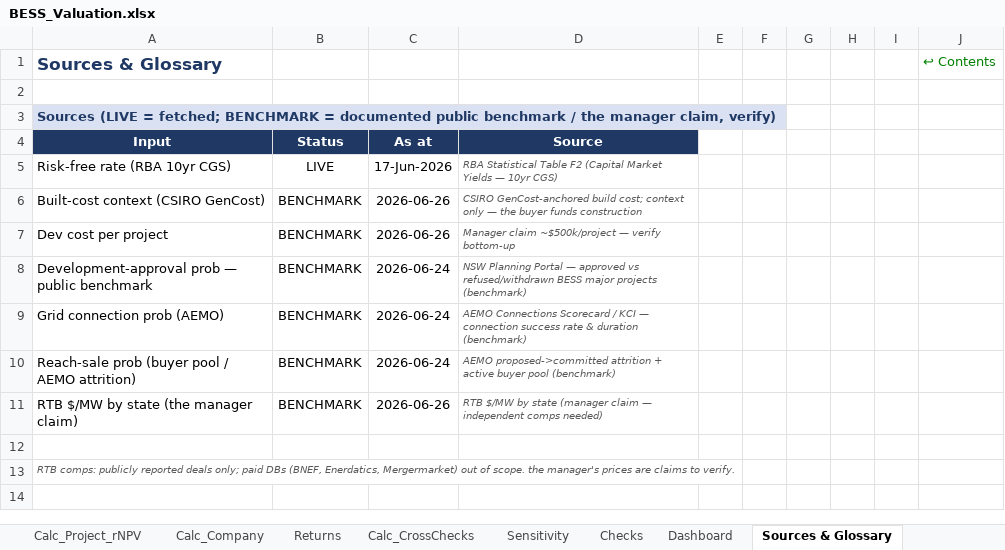
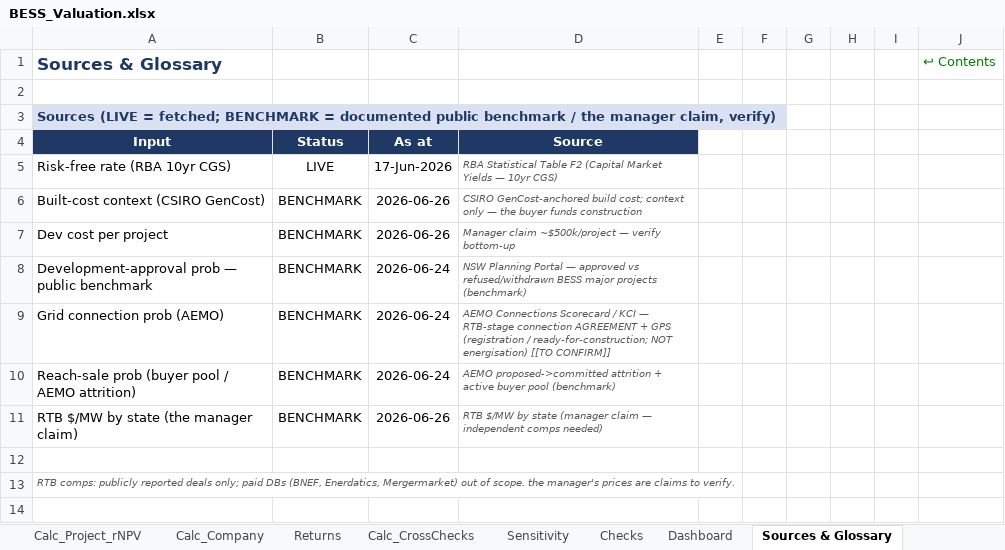
Before and after one commit to Janeqw/PE_Battery-Energy-Storage-System-BESS, an Excel workbook: financial_models/BESS_Valuation.xlsx, sheet Sources & Glossary, drawn as a sheet; only a part is shown; values as stored, in another font and other column widths than the file's, no borders; the diff names each change by its address in the sheet, - before the commit and + after, or states it on an @@ line.

Commit message:
change13: clarify the grid-connection gate (RTB-stage rights, not energisation)
In a develop-and-flip the company sells at ready-to-build, BEFORE construction, so
the middle gate cannot mean physical connection/energisation. Tighten it to the
RTB-stage connection RIGHTS, verify the rate's milestone, and guard against
double-counting with the sale gate. Parts 1-3 are committed together — they share
the same gate, the same files, and a single master rebuild.

PART 1 — one consistent definition everywhere (config, sources, engine, builder,
memo): "Grid connection = the connection AGREEMENT + Generator Performance Standards
(GPS) that make a project ready-to-build (AEMO Scorecard 'registration / executed
connection agreement' stage) — NOT energising a built battery." Replaced the loose
"connection success rate" / "(separate gate)" wording in assumptions.yaml,
sources.yaml, gate_stats.csv, valuation_engine.py, build_model.py (Inputs + Calc_
Survival labels + a definition note), IC_MEMO §4 + glossary, and the model preview.

PART 2 — verified the rate measures the right milestone. The AEMO Connections
Scorecard tracks distinct stages: application -> REGISTRATION (executed connection
agreement, "ready for construction") vs downstream COMMISSIONING/energisation
("~75% to full output"). The ~70% in use is a documented BENCHMARK (the extractor
falls back to it; gate_stats status = BENCHMARK), intended for the agreement
milestone -> kept 70% but tagged [[TO CONFIRM]] against the Scorecard's
application->agreement conversion (number NOT changed). Tightened the extractor's
PDF parser to only accept an agreement/registration % and REJECT any near
commission/energis/full-output (it previously matched "complet"/"success" and could
have grabbed the ~75% commissioning figure — the wrong milestone).

PART 3 — guarded double-counting. Gate 2 (connection) = did the project SECURE the
rights/GPS; gate 3 (sale) = given a genuinely-RTB project, did a BUYER pay RTB price
(demand/price risk, not connection again). Stated explicitly in Calc_Survival and
IC_MEMO §8 so a reviewer sees the gates are independent (so multiplying is valid).

Master rebuilt: diff vs HEAD = 6 changed cells, ALL text, ZERO numeric/formula
changes (the 70% gate value is untouched). No model number changed; 30 tests pass.
Not pushed.

```diff
--- a/financial_models/BESS_Valuation.xlsx (sheet Sources & Glossary)
+++ b/financial_models/BESS_Valuation.xlsx (sheet Sources & Glossary)
-D9 (Source): …KCI — connection success rate & duration (benchmark)
+D9 (Source): …KCI — RTB-stage connection AGREEMENT + GPS (registration / ready-for-construction; NOT energisation) [[TO CONFIRM]]
```
Also changed, not shown: sheet Calc_Survival, sheet Inputs, 11 other files.
